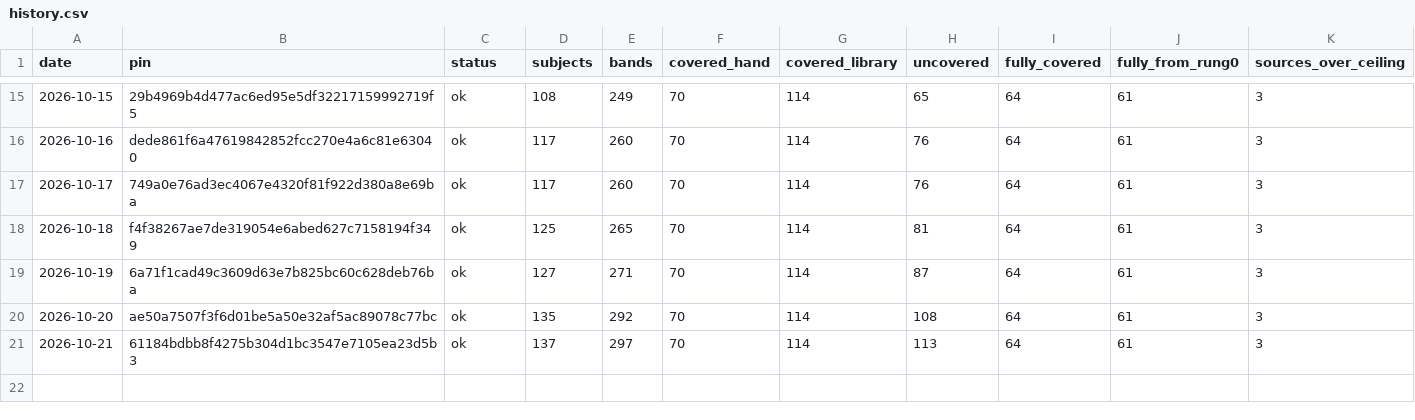
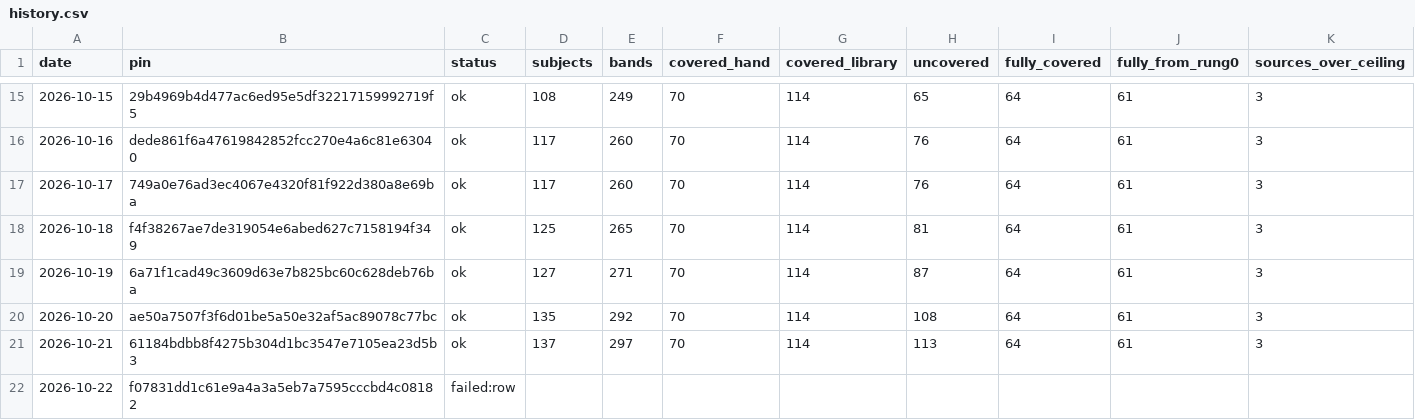
Before and after one commit to fellandfjordstudios/asset-pulse, a CSV file: history.csv, drawn as a sheet; only a part is shown, gaps mark what is left out.

```diff
--- a/history.csv
+++ b/history.csv
@@ -21 +21,2 @@ date,pin,status,subjects,bands,covered_hand,covered_library,uncovered,fully_cove
 2026-10-21,61184bdbb8f4275b304d1bc3547e7105ea23d5b3,ok,137,297,70,114,113,64,61,3
+2026-10-22,f07831dd1c61e9a4a3a5eb7a7595cccbd4c08182,failed:row,,,,,,,,
```
Also changed, not shown: 1 other file.
